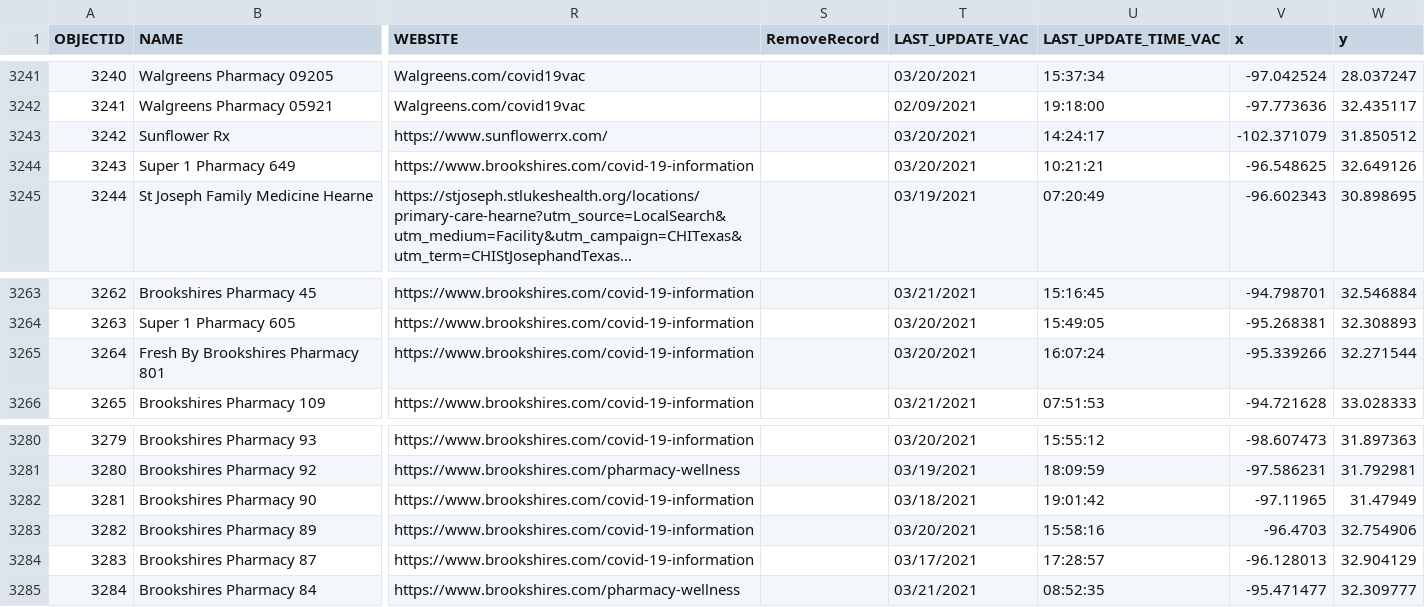
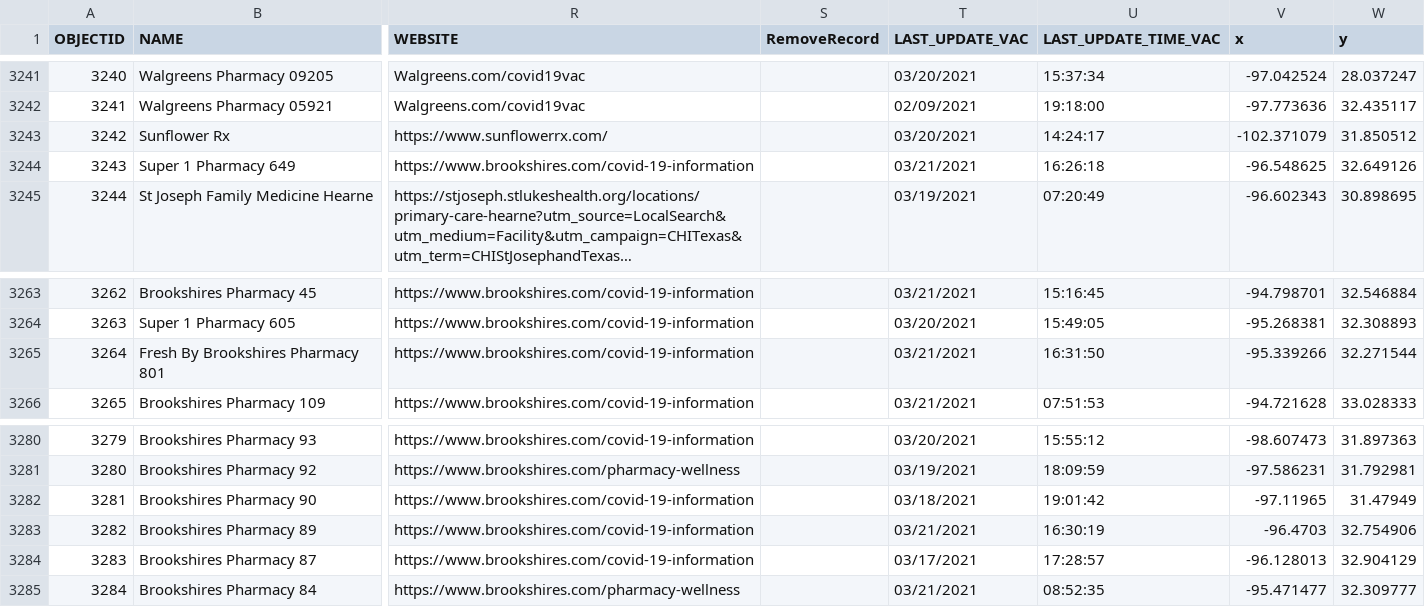
Before and after one commit to rdmurphy/tx-covid-vaccine-data, a CSV file: providers/latest.csv, drawn as a sheet; only a part is shown, gaps mark what is left out; long unchanged cells end in …; the diff names each change by its address in the sheet, - before the commit and + after, or states it on an @@ line.

```diff
--- a/providers/latest.csv
+++ b/providers/latest.csv
-T3244 (LAST_UPDATE_VAC): 03/20/2021
+T3244 (LAST_UPDATE_VAC): 03/21/2021
-U3244 (LAST_UPDATE_TIME_VAC): 10:21:21
+U3244 (LAST_UPDATE_TIME_VAC): 16:26:18
-T3265 (LAST_UPDATE_VAC): 03/20/2021
+T3265 (LAST_UPDATE_VAC): 03/21/2021
-U3265 (LAST_UPDATE_TIME_VAC): 16:07:24
+U3265 (LAST_UPDATE_TIME_VAC): 16:31:50
-T3283 (LAST_UPDATE_VAC): 03/20/2021
+T3283 (LAST_UPDATE_VAC): 03/21/2021
-U3283 (LAST_UPDATE_TIME_VAC): 15:58:16
+U3283 (LAST_UPDATE_TIME_VAC): 16:30:19
```
Also changed, not shown: 1 other file.
